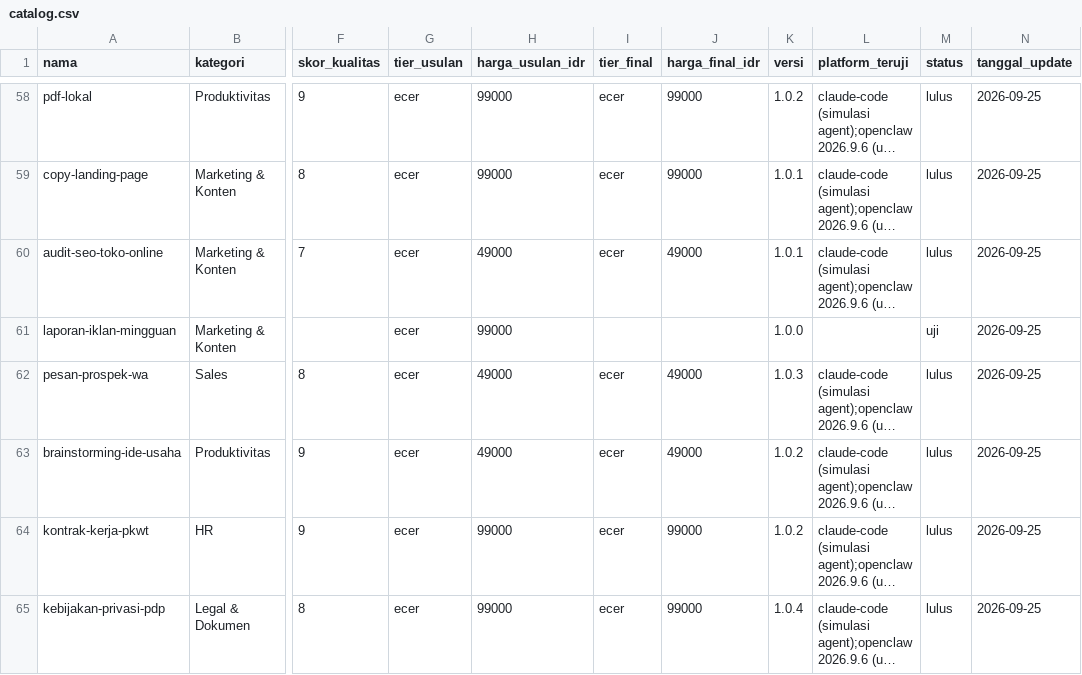
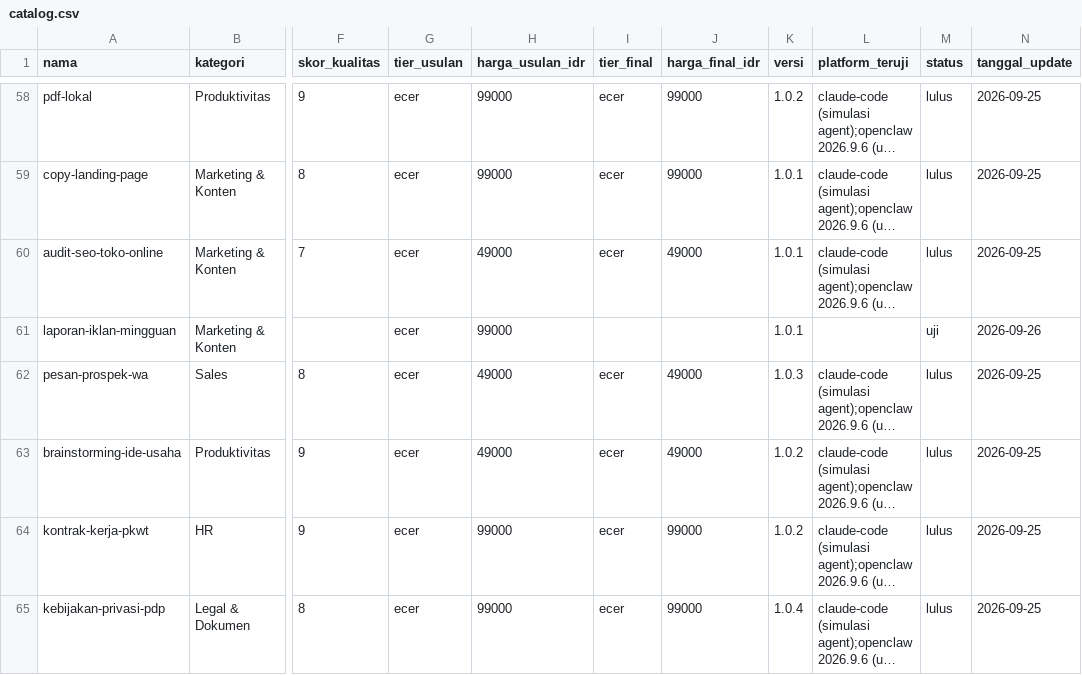
Before and after one commit to Komunitech-Skills/Skills-Product-by-Claude-Code, a CSV file: catalog.csv, drawn as a sheet; only a part is shown, gaps mark what is left out; long unchanged cells end in …; the diff names each change by its address in the sheet, - before the commit and + after, or states it on an @@ line.

```diff
--- a/catalog.csv
+++ b/catalog.csv
-K61 (versi): 1.0.0
+K61 (versi): 1.0.1
-N61 (tanggal_update): 2026-09-25
+N61 (tanggal_update): 2026-09-26
```
Also changed, not shown: 4 other files.
